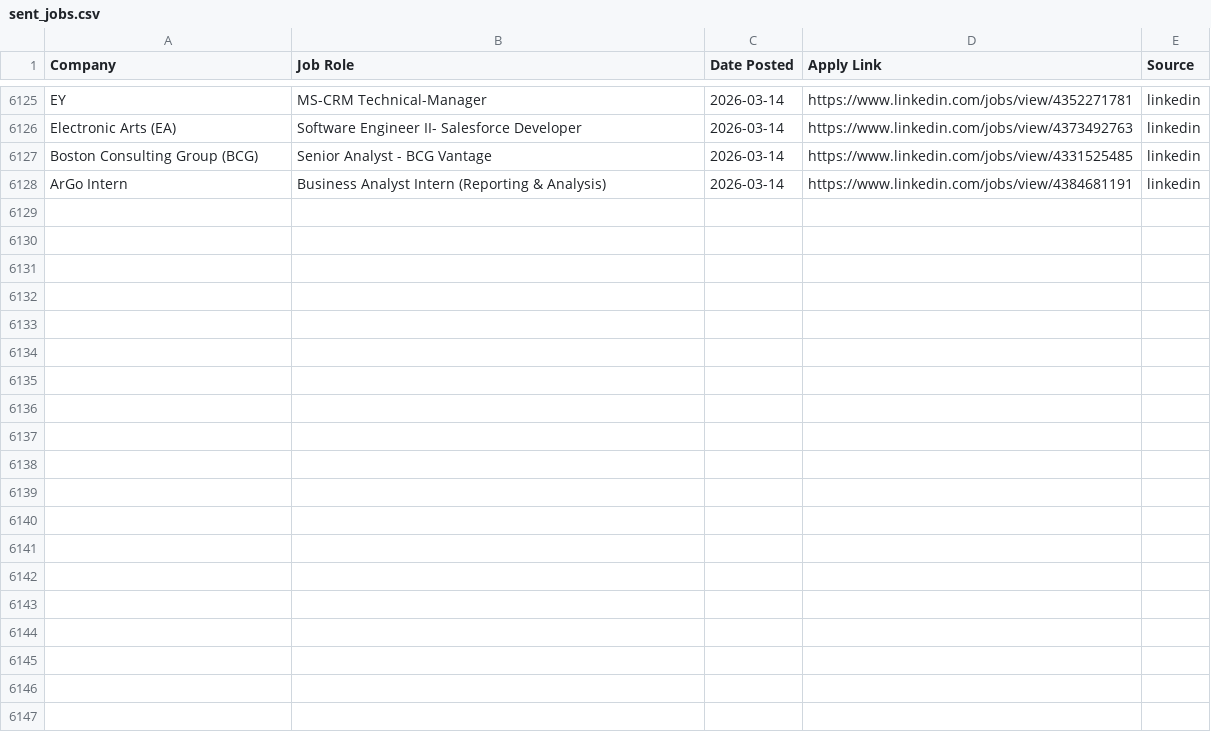
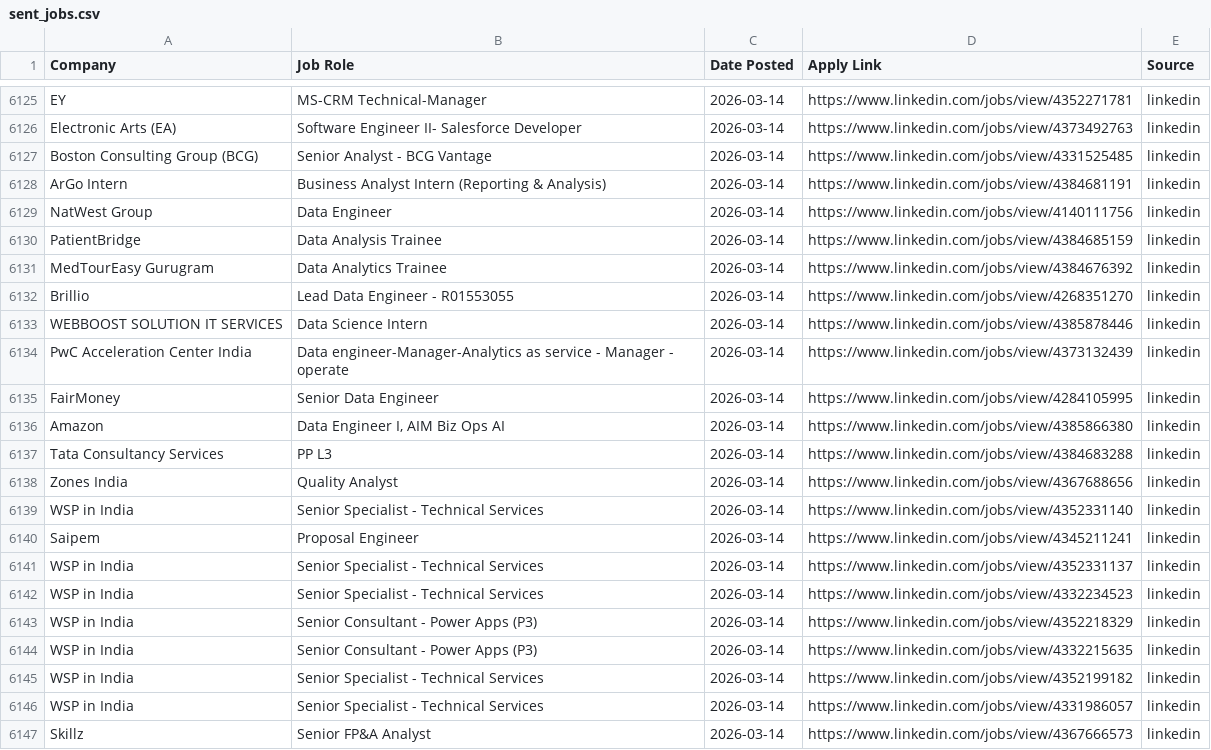
Before and after one commit to Meerghanee/ai-job-hunter, a CSV file: sent_jobs.csv, drawn as a sheet; only a part is shown, gaps mark what is left out; the diff covers the shown part only; the diff names each change by its address in the sheet, - before the commit and + after, or states it on an @@ line.

```diff
--- a/sent_jobs.csv
+++ b/sent_jobs.csv
+row 6129: NatWest Group | Data Engineer | 2026-03-14 | https://www.linkedin.com/jobs/view/4140111756 | linkedin
+row 6130: PatientBridge | Data Analysis Trainee | 2026-03-14 | https://www.linkedin.com/jobs/view/4384685159 | linkedin
+row 6131: MedTourEasy Gurugram | Data Analytics Trainee | 2026-03-14 | https://www.linkedin.com/jobs/view/4384676392 | linkedin
+row 6132: Brillio | Lead Data Engineer - R01553055 | 2026-03-14 | https://www.linkedin.com/jobs/view/4268351270 | linkedin
+row 6133: WEBBOOST SOLUTION IT SERVICES | Data Science Intern | 2026-03-14 | https://www.linkedin.com/jobs/view/4385878446 | linkedin
+row 6134: PwC Acceleration Center India | Data engineer-Manager-Analytics as service - Manager - operate | 2026-03-14 | https://www.linkedin.com/jobs/view/4373132439 | linkedin
+row 6135: FairMoney | Senior Data Engineer | 2026-03-14 | https://www.linkedin.com/jobs/view/4284105995 | linkedin
+row 6136: Amazon | Data Engineer I, AIM Biz Ops AI | 2026-03-14 | https://www.linkedin.com/jobs/view/4385866380 | linkedin
+row 6137: Tata Consultancy Services | PP L3 | 2026-03-14 | https://www.linkedin.com/jobs/view/4384683288 | linkedin
+row 6138: Zones India | Quality Analyst | 2026-03-14 | https://www.linkedin.com/jobs/view/4367688656 | linkedin
+row 6139: WSP in India | Senior Specialist - Technical Services | 2026-03-14 | https://www.linkedin.com/jobs/view/4352331140 | linkedin
+row 6140: Saipem | Proposal Engineer | 2026-03-14 | https://www.linkedin.com/jobs/view/4345211241 | linkedin
+row 6141: WSP in India | Senior Specialist - Technical Services | 2026-03-14 | https://www.linkedin.com/jobs/view/4352331137 | linkedin
+row 6142: WSP in India | Senior Specialist - Technical Services | 2026-03-14 | https://www.linkedin.com/jobs/view/4332234523 | linkedin
+row 6143: WSP in India | Senior Consultant - Power Apps (P3) | 2026-03-14 | https://www.linkedin.com/jobs/view/4352218329 | linkedin
+row 6144: WSP in India | Senior Consultant - Power Apps (P3) | 2026-03-14 | https://www.linkedin.com/jobs/view/4332215635 | linkedin
+row 6145: WSP in India | Senior Specialist - Technical Services | 2026-03-14 | https://www.linkedin.com/jobs/view/4352199182 | linkedin
+row 6146: WSP in India | Senior Specialist - Technical Services | 2026-03-14 | https://www.linkedin.com/jobs/view/4331986057 | linkedin
+row 6147: Skillz | Senior FP&A Analyst | 2026-03-14 | https://www.linkedin.com/jobs/view/4367666573 | linkedin
```
Also changed, not shown: 14 added rows elsewhere in this file.
